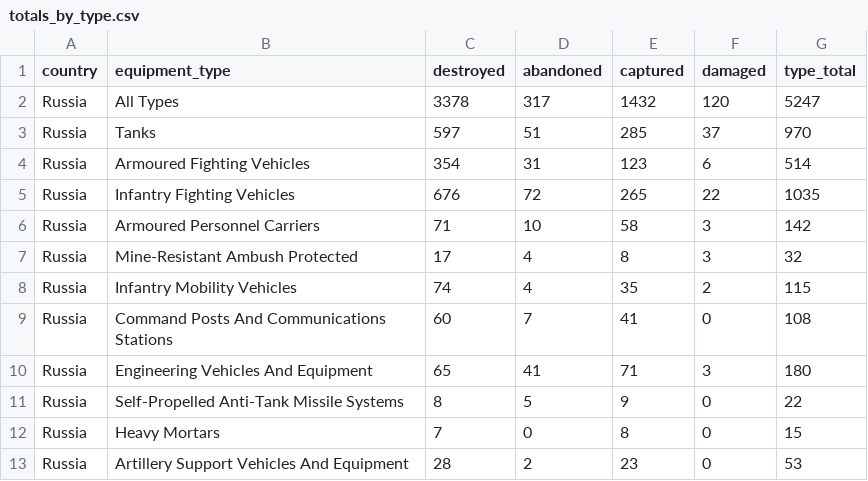
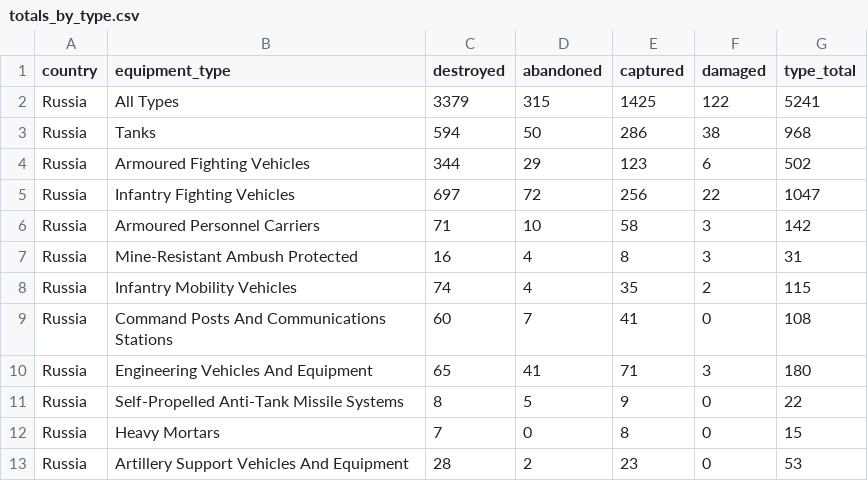
Before and after one commit to scarnecchia/oryx_data, a CSV file: totals_by_type.csv, drawn as a sheet; only a part is shown.

```diff
--- a/totals_by_type.csv
+++ b/totals_by_type.csv
@@ -1,8 +1,8 @@
 country,equipment_type,destroyed,abandoned,captured,damaged,type_total
-Russia,All Types,3378,317,1432,120,5247
-Russia,Tanks,597,51,285,37,970
-Russia,Armoured Fighting Vehicles,354,31,123,6,514
-Russia,Infantry Fighting Vehicles,676,72,265,22,1035
+Russia,All Types,3379,315,1425,122,5241
+Russia,Tanks,594,50,286,38,968
+Russia,Armoured Fighting Vehicles,344,29,123,6,502
+Russia,Infantry Fighting Vehicles,697,72,256,22,1047
 Russia,Armoured Personnel Carriers,71,10,58,3,142
-Russia,Mine-Resistant Ambush Protected,17,4,8,3,32
+Russia,Mine-Resistant Ambush Protected,16,4,8,3,31
 Russia,Infantry Mobility Vehicles,74,4,35,2,115
```
Also changed, not shown: daily_count.csv, event_abandoned.csv, 5 other files.
